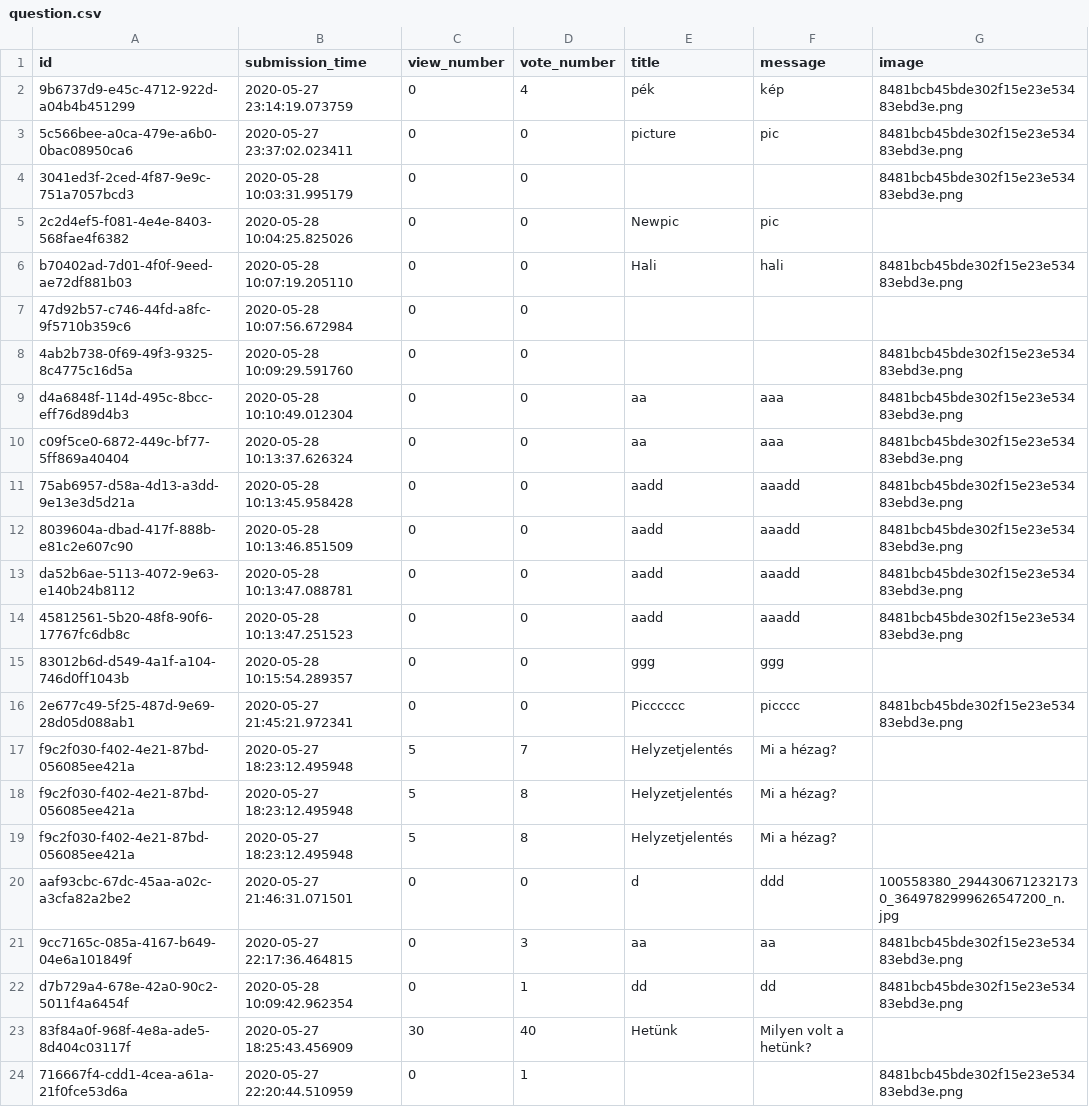
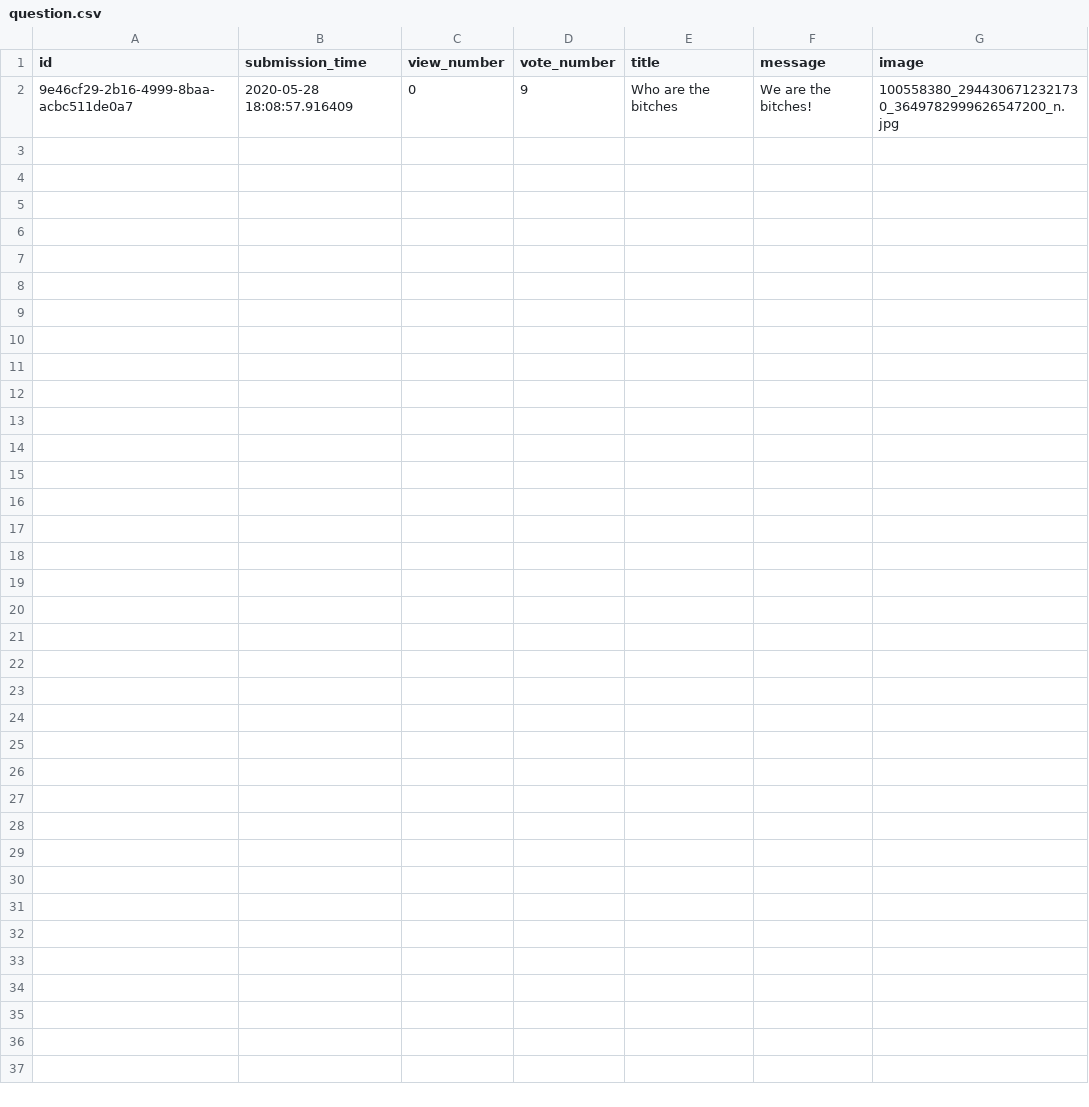
Before and after one commit to veslorand/Ask_mate_1, a CSV file: question.csv, drawn as a sheet.

```diff
--- a/question.csv
+++ b/question.csv
@@ -1,24 +1,2 @@
 id,submission_time,view_number,vote_number,title,message,image
-9b6737d9-e45c-4712-922d-a04b4b451299,2020-05-27 23:14:19.073759,0,4,pék,kép,8481bcb45bde302f15e23e53483ebd3e.png
-5c566bee-a0ca-479e-a6b0-0bac08950ca6,2020-05-27 23:37:02.023411,0,0,picture,pic,8481bcb45bde302f15e23e53483ebd3e.png
-3041ed3f-2ced-4f87-9e9c-751a7057bcd3,2020-05-28 10:03:31.995179,0,0,,,8481bcb45bde302f15e23e53483ebd3e.png
-2c2d4ef5-f081-4e4e-8403-568fae4f6382,2020-05-28 10:04:25.825026,0,0,Newpic,pic,
-b70402ad-7d01-4f0f-9eed-ae72df881b03,2020-05-28 10:07:19.205110,0,0,Hali,hali,8481bcb45bde302f15e23e53483ebd3e.png
-47d92b57-c746-44fd-a8fc-9f5710b359c6,2020-05-28 10:07:56.672984,0,0,,,
-4ab2b738-0f69-49f3-9325-8c4775c16d5a,2020-05-28 10:09:29.591760,0,0,,,8481bcb45bde302f15e23e53483ebd3e.png
-d4a6848f-114d-495c-8bcc-eff76d89d4b3,2020-05-28 10:10:49.012304,0,0,aa,aaa,8481bcb45bde302f15e23e53483ebd3e.png
-c09f5ce0-6872-449c-bf77-5ff869a40404,2020-05-28 10:13:37.626324,0,0,aa,aaa,8481bcb45bde302f15e23e53483ebd3e.png
-75ab6957-d58a-4d13-a3dd-9e13e3d5d21a,2020-05-28 10:13:45.958428,0,0,aadd,aaadd,8481bcb45bde302f15e23e53483ebd3e.png
-8039604a-dbad-417f-888b-e81c2e607c90,2020-05-28 10:13:46.851509,0,0,aadd,aaadd,8481bcb45bde302f15e23e53483ebd3e.png
-da52b6ae-5113-4072-9e63-e140b24b8112,2020-05-28 10:13:47.088781,0,0,aadd,aaadd,8481bcb45bde302f15e23e53483ebd3e.png
-45812561-5b20-48f8-90f6-17767fc6db8c,2020-05-28 10:13:47.251523,0,0,aadd,aaadd,8481bcb45bde302f15e23e53483ebd3e.png
-83012b6d-d549-4a1f-a104-746d0ff1043b,2020-05-28 10:15:54.289357,0,0,ggg,ggg,
-2e677c49-5f25-487d-9e69-28d05d088ab1,2020-05-27 21:45:21.972341,0,0,Picccccc,picccc,8481bcb45bde302f15e23e53483ebd3e.png
-f9c2f030-f402-4e21-87bd-056085ee421a,2020-05-27 18:23:12.495948,5,7,Helyzetjelentés,Mi a hézag?,
-f9c2f030-f402-4e21-87bd-056085ee421a,2020-05-27 18:23:12.495948,5,8,Helyzetjelentés,Mi a hézag?,
-f9c2f030-f402-4e21-87bd-056085ee421a,2020-05-27 18:23:12.495948,5,8,Helyzetjelentés,Mi a hézag?,
-aaf93cbc-67dc-45aa-a02c-a3cfa82a2be2,2020-05-27 21:46:31.071501,0,0,d,ddd,100558380_2944306712321730_3649782999626547200_n.jpg
-9cc7165c-085a-4167-b649-04e6a101849f,2020-05-27 22:17:36.464815,0,3,aa,aa,8481bcb45bde302f15e23e53483ebd3e.png
-d7b729a4-678e-42a0-90c2-5011f4a6454f,2020-05-28 10:09:42.962354,0,1,dd,dd,8481bcb45bde302f15e23e53483ebd3e.png
-83f84a0f-968f-4e8a-ade5-8d404c03117f,2020-05-27 18:25:43.456909,30,40,Hetünk,Milyen volt a hetünk?,
-716667f4-cdd1-4cea-a61a-21f0fce53d6a,2020-05-27 22:20:44.510959,0,1,,,8481bcb45bde302f15e23e53483ebd3e.png
+9e46cf29-2b16-4999-8baa-acbc511de0a7,2020-05-28 18:08:57.916409,0,9,Who are the bitches,We are the bitches!,100558380_2944306712321730_3649782999626547200_n.jpg
```
Also changed, not shown: 1 other file.
